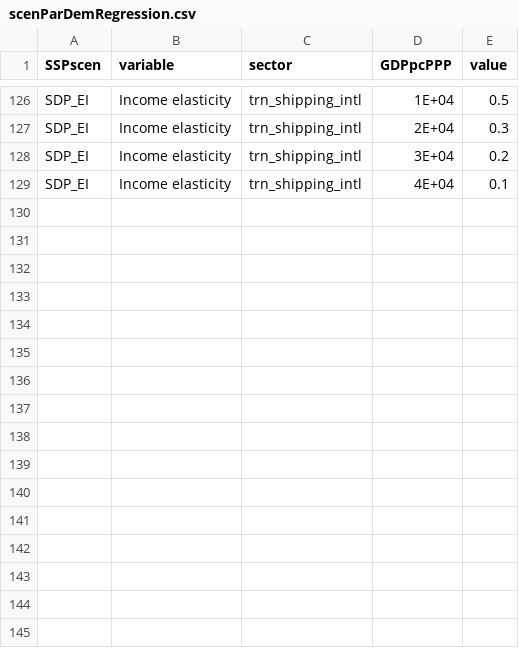
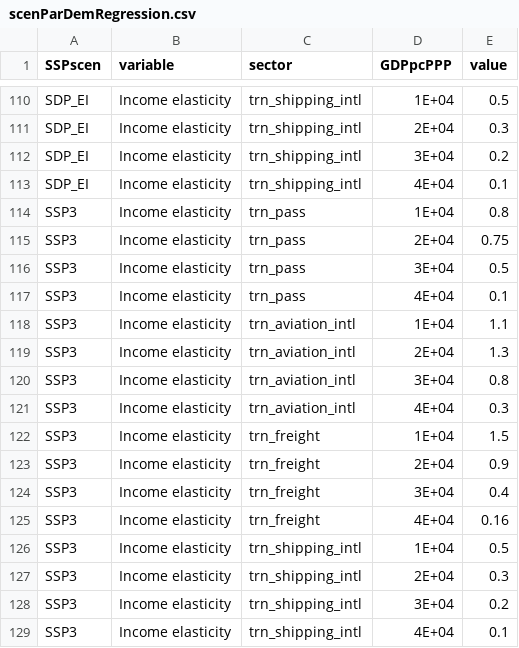
Before and after one commit to pik-piam/edgeTransport, a CSV file: inst/extdata/scenParDemRegression.csv, drawn as a sheet; only a part is shown, gaps mark what is left out; the diff covers the shown part only; the diff names each change by its address in the sheet, - before the commit and + after, or states it on an @@ line.

```diff
--- a/inst/extdata/scenParDemRegression.csv
+++ b/inst/extdata/scenParDemRegression.csv
+row 114: SSP3 | Income elasticity | trn_pass | 1E+04 | 0.8
+row 115: SSP3 | Income elasticity | trn_pass | 2E+04 | 0.75
+row 116: SSP3 | Income elasticity | trn_pass | 3E+04 | 0.5
+row 117: SSP3 | Income elasticity | trn_pass | 4E+04 | 0.1
+row 118: SSP3 | Income elasticity | trn_aviation_intl | 1E+04 | 1.1
+row 119: SSP3 | Income elasticity | trn_aviation_intl | 2E+04 | 1.3
+row 120: SSP3 | Income elasticity | trn_aviation_intl | 3E+04 | 0.8
+row 121: SSP3 | Income elasticity | trn_aviation_intl | 4E+04 | 0.3
+row 122: SSP3 | Income elasticity | trn_freight | 1E+04 | 1.5
+row 123: SSP3 | Income elasticity | trn_freight | 2E+04 | 0.9
+row 124: SSP3 | Income elasticity | trn_freight | 3E+04 | 0.4
+row 125: SSP3 | Income elasticity | trn_freight | 4E+04 | 0.16
+row 126: SSP3 | Income elasticity | trn_shipping_intl | 1E+04 | 0.5
+row 127: SSP3 | Income elasticity | trn_shipping_intl | 2E+04 | 0.3
+row 128: SSP3 | Income elasticity | trn_shipping_intl | 3E+04 | 0.2
+row 129: SSP3 | Income elasticity | trn_shipping_intl | 4E+04 | 0.1
```
Also changed, not shown: 16 removed rows and 16 moved rows elsewhere in this file, inst/extdata/scenParIncoCost.csv, inst/extdata/scenParRegionalDemRegression.csv, 2 other files.
